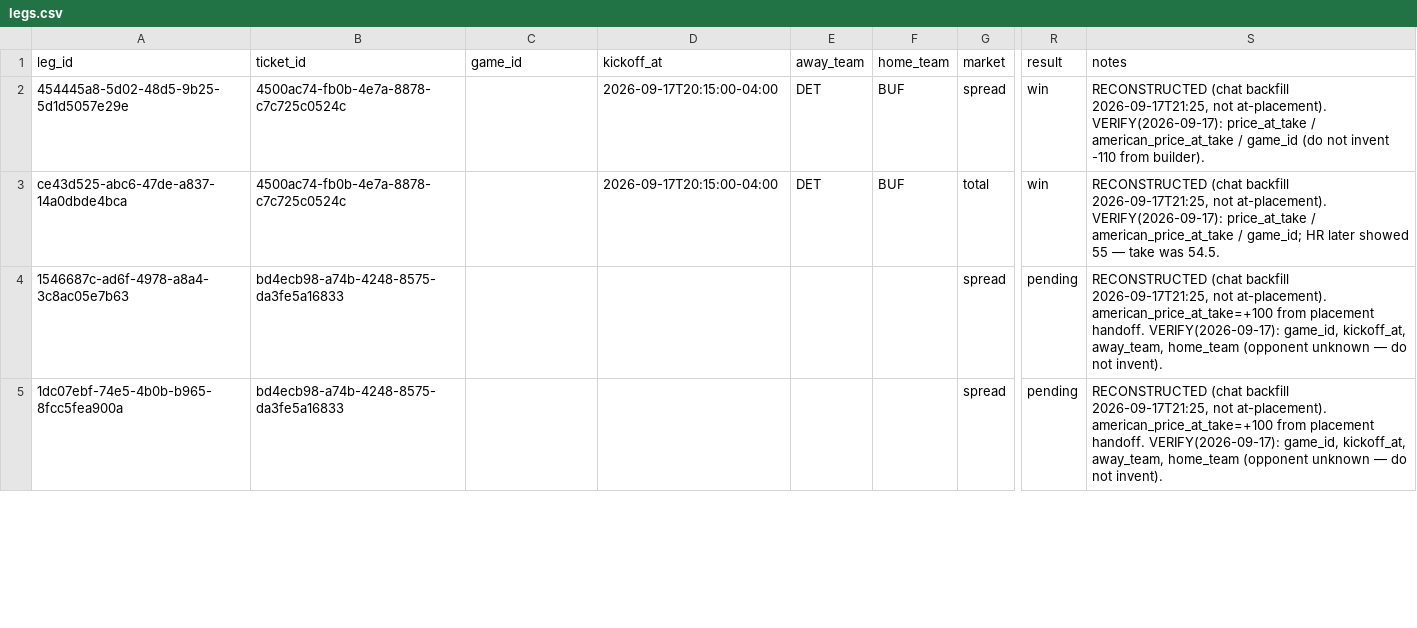
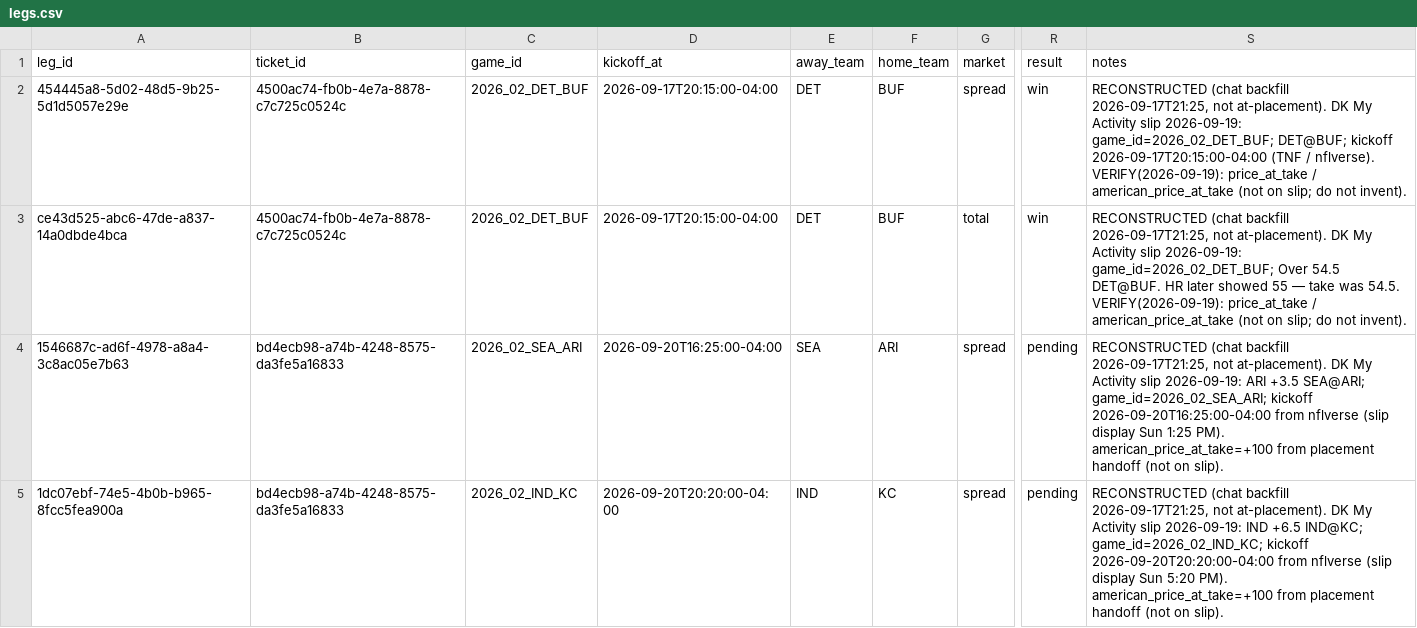
Before and after one commit to eriktorresh/nfl-ledger, a CSV file: data/legs.csv, drawn as a sheet; only a part is shown, gaps mark what is left out; the diff covers the shown part only; the diff names each change by its address in the sheet, - before the commit and + after, or states it on an @@ line.

```diff
--- a/data/legs.csv
+++ b/data/legs.csv
-C2:C3 (game_id): (empty)
+C2:C3 (game_id): 2026_02_DET_BUF
-S2 (notes): …not at-placement). VERIFY(2026-09-17): price_at_take / american_price_at_take / game_id (do not invent -110 from builder).
+S2 (notes): …not at-placement). DK My Activity slip 2026-09-19: game_id=2026_02_DET_BUF; DET@BUF; kickoff 2026-09-17T20:15:00-04:00 (TNF / nflverse). VERIFY(2026-09-19): price_at_take / american_price_at_take (not on slip; do not invent).
-S3 (notes): …not at-placement). VERIFY(2026-09-17): price_at_take / american_price_at_take / game_id; HR later showed 55 — take was 54.5.
+S3 (notes): …not at-placement). DK My Activity slip 2026-09-19: game_id=2026_02_DET_BUF; Over 54.5 DET@BUF. HR later showed 55 — take was 54.5. VERIFY(2026-09-19): price_at_take / american_price_at_take (not on slip; do not invent).
-C4 (game_id): (empty)
+C4 (game_id): 2026_02_SEA_ARI
-D4 (kickoff_at): (empty)
+D4 (kickoff_at): 2026-09-20T16:25:00-04:00
-E4 (away_team): (empty)
+E4 (away_team): SEA
-F4 (home_team): (empty)
+F4 (home_team): ARI
-S4 (notes): …not at-placement). american_price_at_take=+100 from placement handoff. VERIFY(2026-09-17): game_id, kickoff_at, away_team, home_team (opponent unknown — do not invent).
+S4 (notes): …not at-placement). DK My Activity slip 2026-09-19: ARI +3.5 SEA@ARI; game_id=2026_02_SEA_ARI; kickoff 2026-09-20T16:25:00-04:00 from nflverse (slip display Sun 1:25 PM). american_price_at_take=+100 from placement handoff (not on slip).
-C5 (game_id): (empty)
+C5 (game_id): 2026_02_IND_KC
-D5 (kickoff_at): (empty)
+D5 (kickoff_at): 2026-09-20T20:20:00-04:00
-E5 (away_team): (empty)
+E5 (away_team): IND
-F5 (home_team): (empty)
+F5 (home_team): KC
-S5 (notes): …not at-placement). american_price_at_take=+100 from placement handoff. VERIFY(2026-09-17): game_id, kickoff_at, away_team, home_team (opponent unknown — do not invent).
+S5 (notes): …not at-placement). DK My Activity slip 2026-09-19: IND +6.5 IND@KC; game_id=2026_02_IND_KC; kickoff 2026-09-20T20:20:00-04:00 from nflverse (slip display Sun 5:20 PM). american_price_at_take=+100 from placement handoff (not on slip).
```
Also changed, not shown: 20 edited cells elsewhere in this file, data/tickets.csv.
